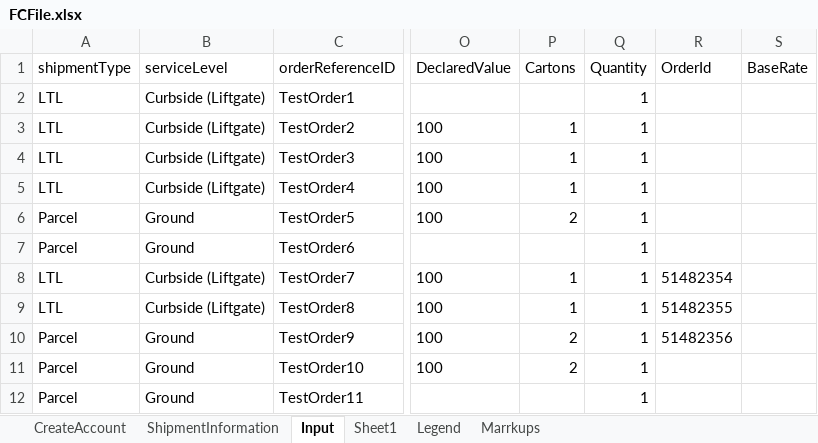
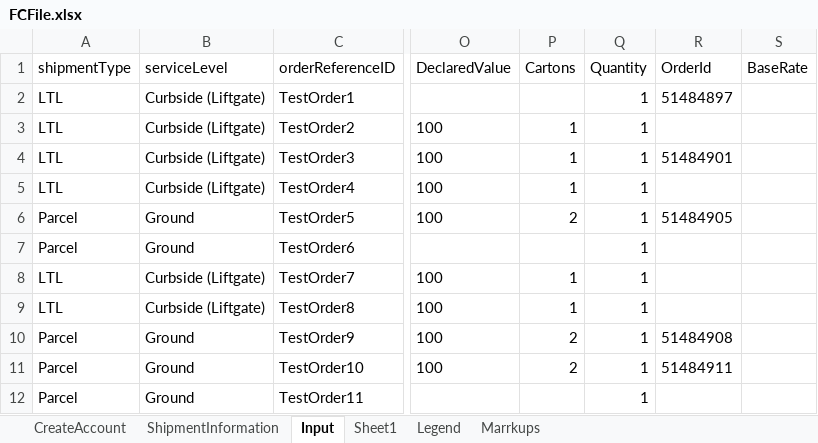
Before and after one commit to pgupta26/qualitesoft, an Excel workbook: binaries/FCfiles/FCFile.xlsx, sheet Input, drawn as a sheet; only a part is shown, gaps mark what is left out; values as stored, in another font and other column widths than the file's, no borders; the diff names each change by its address in the sheet, - before the commit and + after, or states it on an @@ line.

```diff
--- a/binaries/FCfiles/FCFile.xlsx (sheet Input)
+++ b/binaries/FCfiles/FCFile.xlsx (sheet Input)
-R2 (OrderId): (empty)
+R2 (OrderId): 51484897
-R4 (OrderId): (empty)
+R4 (OrderId): 51484901
-R6 (OrderId): (empty)
+R6 (OrderId): 51484905
-R8 (OrderId): 51482354
+R8 (OrderId): (empty)
-R9 (OrderId): 51482355
+R9 (OrderId): (empty)
-R10 (OrderId): 51482356
+R10 (OrderId): 51484908
-R11 (OrderId): (empty)
+R11 (OrderId): 51484911
```
Also changed, not shown: binaries/FCfiles/QA_517.xlsx, binaries/FCfiles/QA_537.xlsx, 47 other files.
